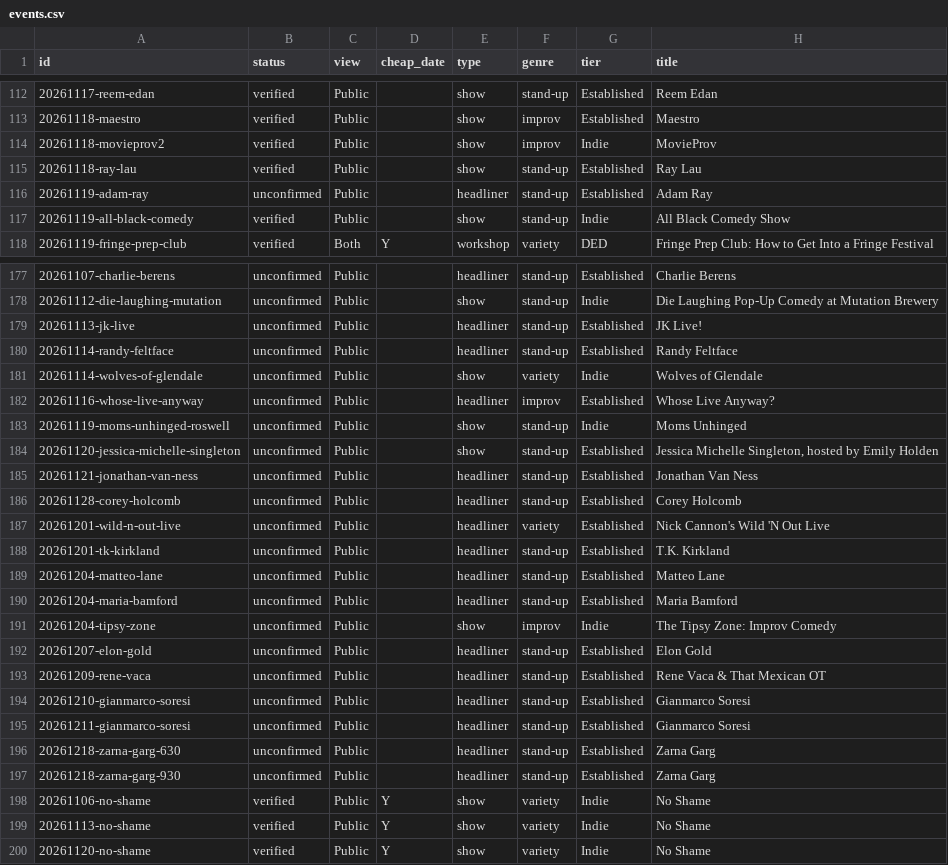
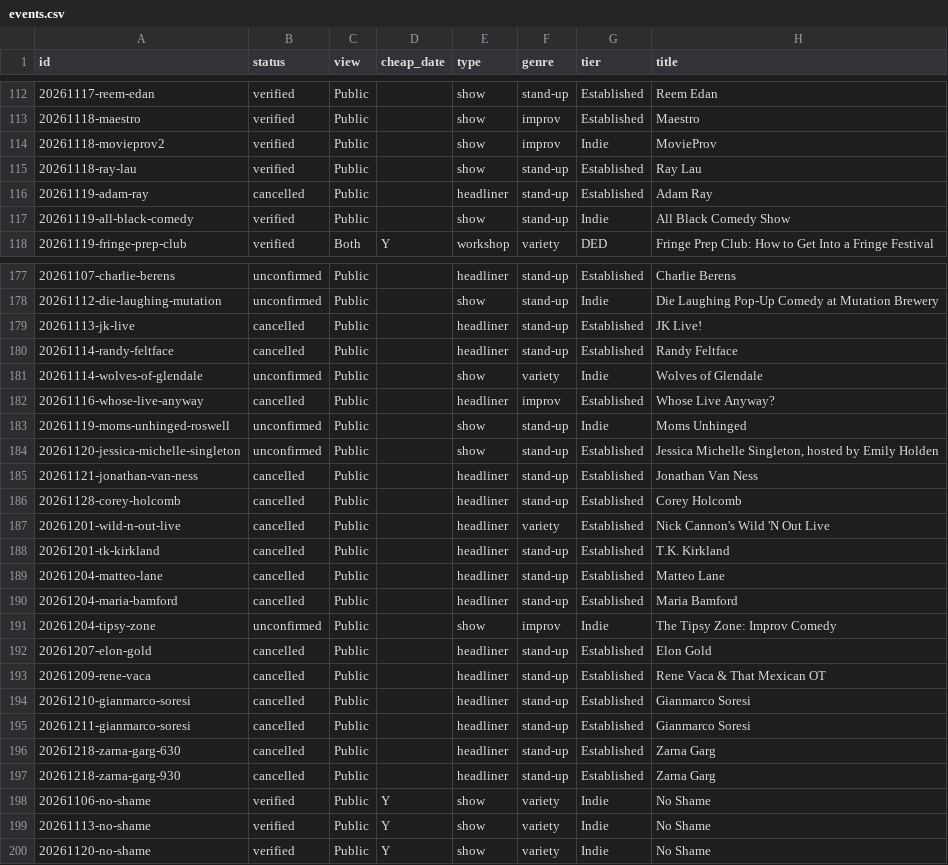
Before and after one commit to dynamiceldorado/live-comedy-guide, a CSV file: data/sheet/events.csv, drawn as a sheet; only a part is shown, gaps mark what is left out; the diff names each change by its address in the sheet, - before the commit and + after, or states it on an @@ line.

Commit message:
Sheet sync 2026-11-08 16:45

```diff
--- a/data/sheet/events.csv
+++ b/data/sheet/events.csv
-B116 (status): unconfirmed
+B116 (status): cancelled
-B179:B180 (status): unconfirmed
+B179:B180 (status): cancelled
-B182 (status): unconfirmed
+B182 (status): cancelled
-B185:B190 (status): unconfirmed
+B185:B190 (status): cancelled
-B192:B197 (status): unconfirmed
+B192:B197 (status): cancelled
```
